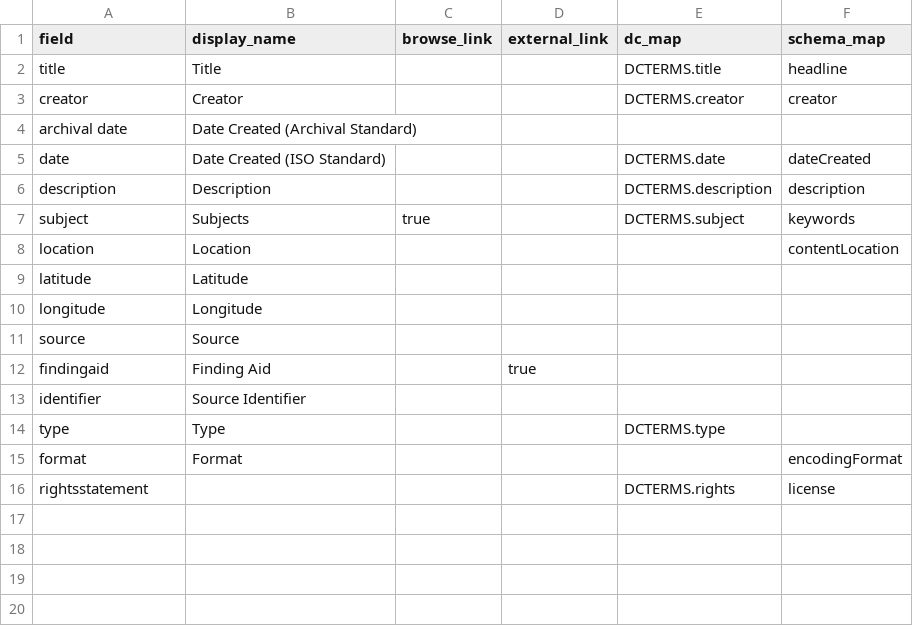
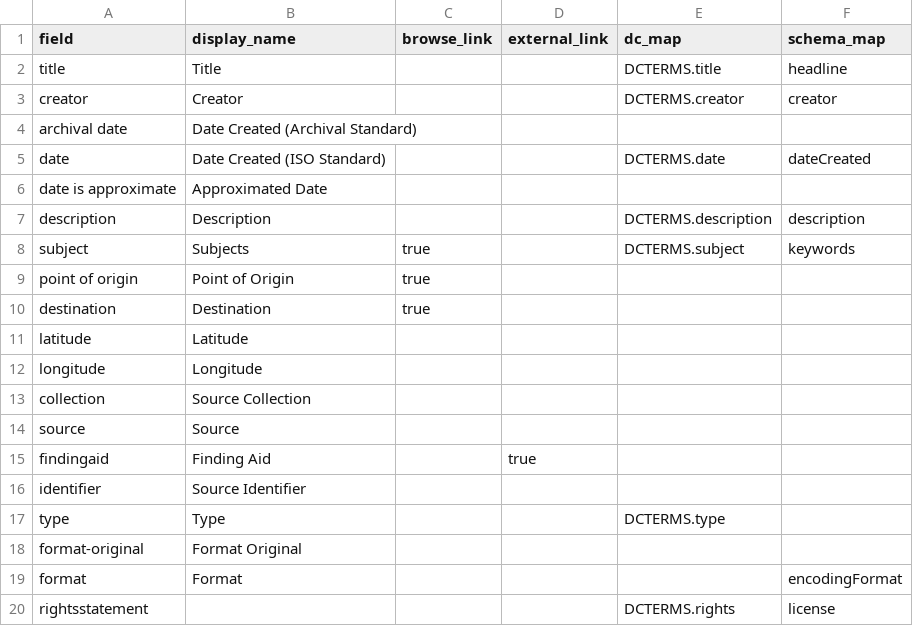
Before and after one commit to uidaholib/documents-digital-collections-template, a CSV file: _data/config-metadata.csv, drawn as a sheet.

Commit message:
migrate config csv's

```diff
--- a/_data/config-metadata.csv
+++ b/_data/config-metadata.csv
@@ -5,7 +5,10 @@ archival date,Date Created (Archival Standard)
 date,Date Created (ISO Standard),,,DCTERMS.date,dateCreated
+date is approximate,Approximated Date
 description,Description,,,DCTERMS.description,description
 subject,Subjects,true,,DCTERMS.subject,keywords
-location,Location,,,,contentLocation
+point of origin,Point of Origin,true,
+destination,Destination,true
 latitude,Latitude,,,,
 longitude,Longitude,,,,
+collection,Source Collection
 source,Source,,,,
@@ -14,2 +17,3 @@ identifier,Source Identifier,,,,
 type,Type,,,DCTERMS.type,
+format-original,Format Original
 format,Format,,,,encodingFormat
```
Also changed, not shown: 3 other files.
